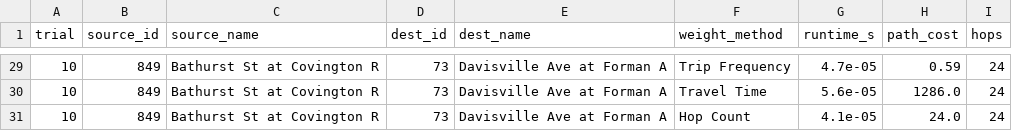
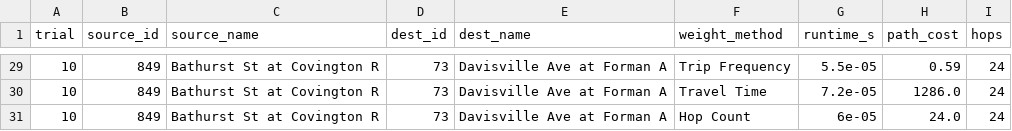
Before and after one commit to abrartarafder/ttc-network-analysis, a CSV file: outputs/weight_comparison.csv, drawn as a sheet; only a part is shown, gaps mark what is left out; the diff covers the shown part only.

```diff
--- a/outputs/weight_comparison.csv
+++ b/outputs/weight_comparison.csv
@@ -29,3 +29,3 @@ trial,source_id,source_name,dest_id,dest_name,weight_method,runtime_s,path_cost,
-10,849,Bathurst St at Covington R,73,Davisville Ave at Forman A,Trip Frequency,4.7e-05,0.59,24
-10,849,Bathurst St at Covington R,73,Davisville Ave at Forman A,Travel Time,5.6e-05,1286.0,24
-10,849,Bathurst St at Covington R,73,Davisville Ave at Forman A,Hop Count,4.1e-05,24.0,24
+10,849,Bathurst St at Covington R,73,Davisville Ave at Forman A,Trip Frequency,5.5e-05,0.59,24
+10,849,Bathurst St at Covington R,73,Davisville Ave at Forman A,Travel Time,7.2e-05,1286.0,24
+10,849,Bathurst St at Covington R,73,Davisville Ave at Forman A,Hop Count,6e-05,24.0,24
```
Also changed, not shown: 27 edited cells elsewhere in this file, outputs/simulation_results.csv, 1 other file.
